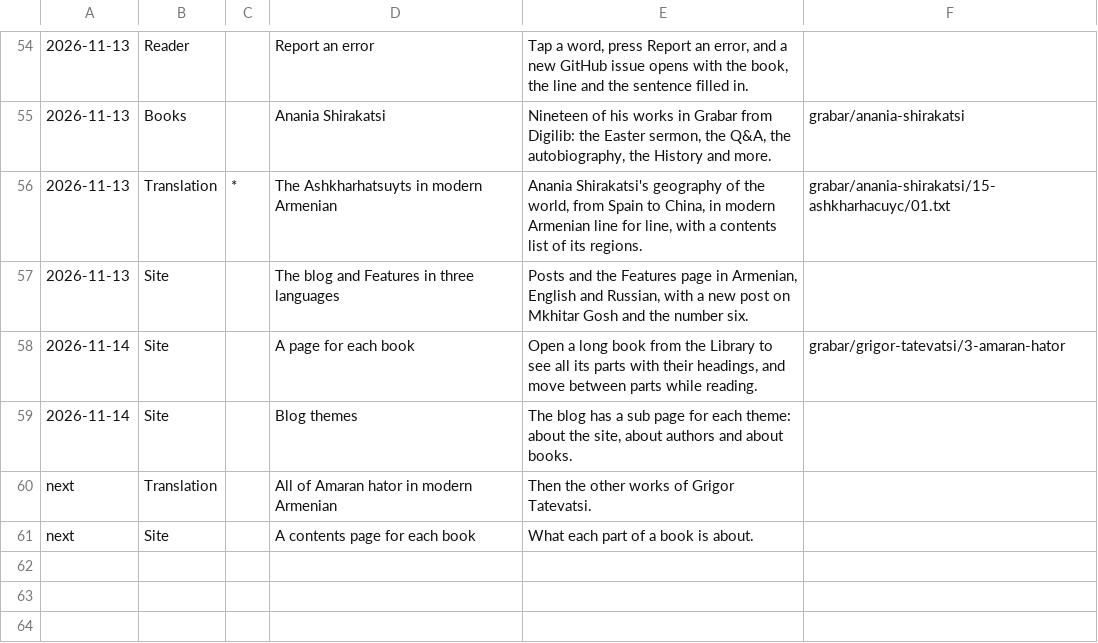
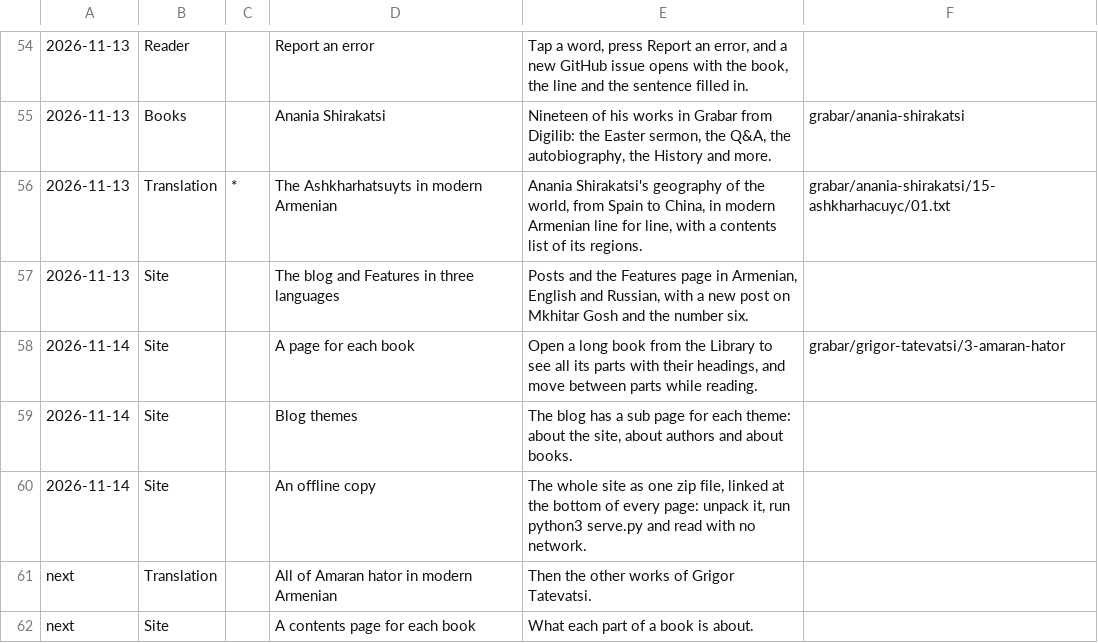
Before and after one commit to serjhnn/nx-gir, a TSV file: timeline.tsv, drawn as a sheet; only a part is shown, gaps mark what is left out; the diff names each change by its address in the sheet, - before the commit and + after, or states it on an @@ line.

```diff
--- a/timeline.tsv
+++ b/timeline.tsv
+row 60: 2026-11-14 | Site |  | An offline copy | The whole site as one zip file, linked at the bottom of every page: unpack it, run python3 serve.py and read with no network.
```
Also changed, not shown: 9 other files.
